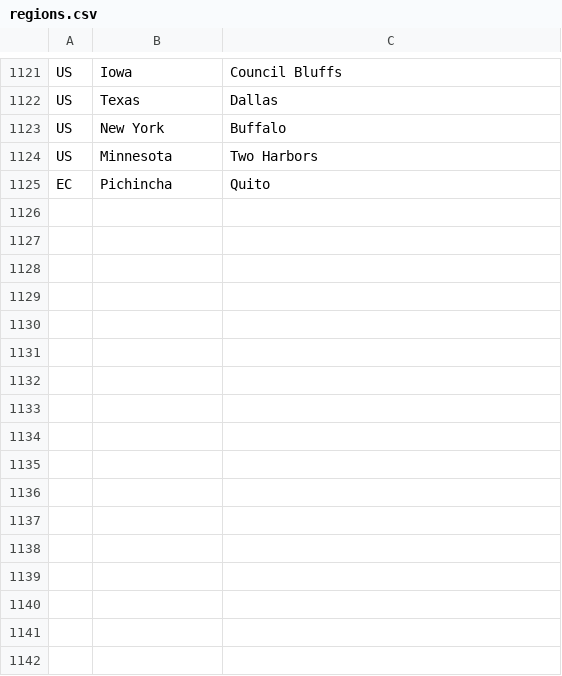
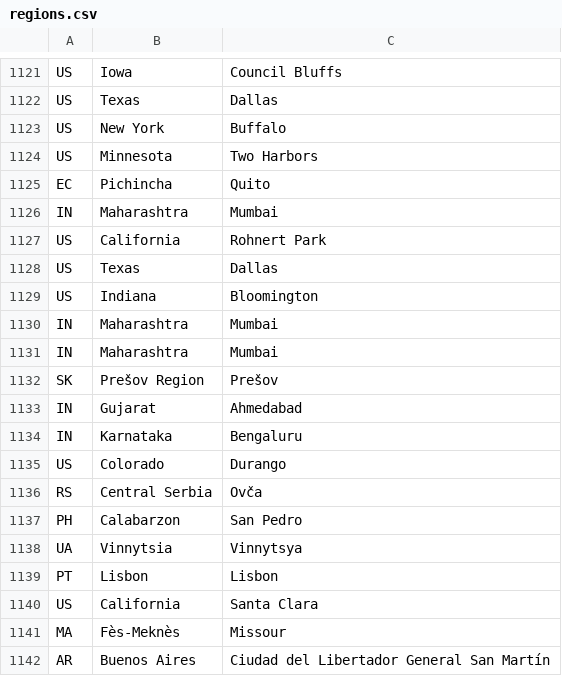
Before and after one commit to adithyarao3103/adithyarao3103.github.io, a CSV file: visitors/regions.csv, drawn as a sheet; only a part is shown, gaps mark what is left out.

Commit message:
visitors

```diff
--- a/visitors/regions.csv
+++ b/visitors/regions.csv
@@ -1125 +1125,18 @@ US, Minnesota, Two Harbors
 EC, Pichincha, Quito
+IN, Maharashtra, Mumbai
+US, California, Rohnert Park
+US, Texas, Dallas
+US, Indiana, Bloomington
+IN, Maharashtra, Mumbai
+IN, Maharashtra, Mumbai
+SK, Prešov Region, Prešov
+IN, Gujarat, Ahmedabad
+IN, Karnataka, Bengaluru
+US, Colorado, Durango
+RS, Central Serbia, Ovča
+PH, Calabarzon, San Pedro
+UA, Vinnytsia, Vinnytsya
+PT, Lisbon, Lisbon
+US, California, Santa Clara
+MA, Fès-Meknès, Missour
+AR, Buenos Aires, Ciudad del Libertador General San Martín
```
Also changed, not shown: 2 other files.
